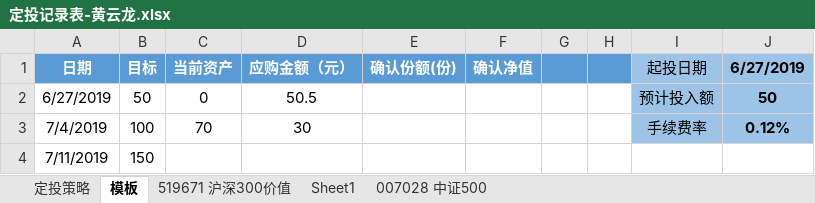
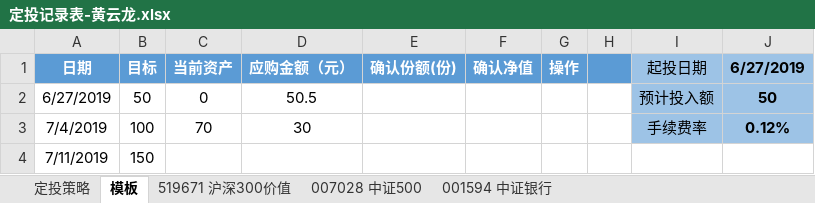
Before and after one commit to xsw258x2s5w8/hylnotes, an Excel workbook: hyl定投/定投记录表-黄云龙.xlsx, sheet 模板, drawn as a sheet; only a part is shown; values as stored, in another font and other column widths than the file's, no borders; the diff names each change by its address in the sheet, - before the commit and + after, or states it on an @@ line.

```diff
--- a/hyl定投/定投记录表-黄云龙.xlsx (sheet 模板)
+++ b/hyl定投/定投记录表-黄云龙.xlsx (sheet 模板)
-sheet tab: Sheet1
+sheet tab: 001594 中证银行
-G1: (empty)
+G1: 操作
```
Also changed, not shown: sheet 519671 沪深300价值, sheet 007028 中证500, 3 other files.
